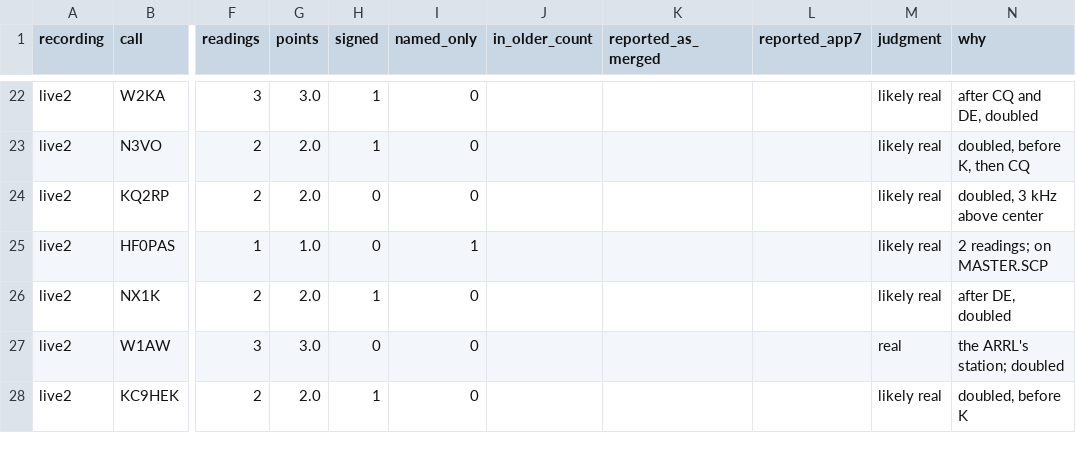
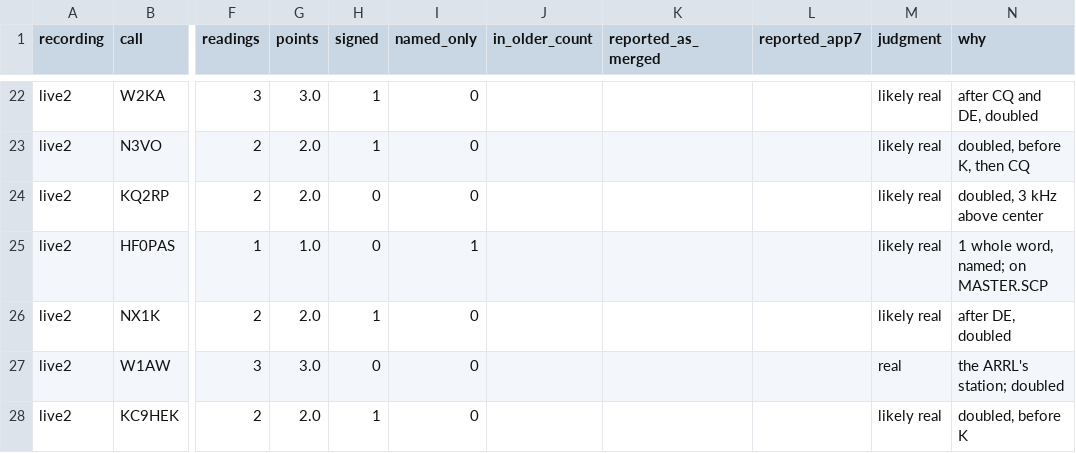
Before and after one commit to PhysicsCowboy/KZ4AP-Skimmer, a CSV file: docs/plans/data/2026-10-31-checkpoint-2/calls-real.csv, drawn as a sheet; only a part is shown, gaps mark what is left out; the diff names each change by its address in the sheet, - before the commit and + after, or states it on an @@ line.

Commit message:
calls-real.csv: HF0PAS's reason as measured: 1 named word

```diff
--- a/docs/plans/data/2026-10-31-checkpoint-2/calls-real.csv
+++ b/docs/plans/data/2026-10-31-checkpoint-2/calls-real.csv
-N25 (why): 2 readings; on MASTER.SCP
+N25 (why): 1 whole word, named; on MASTER.SCP
```
